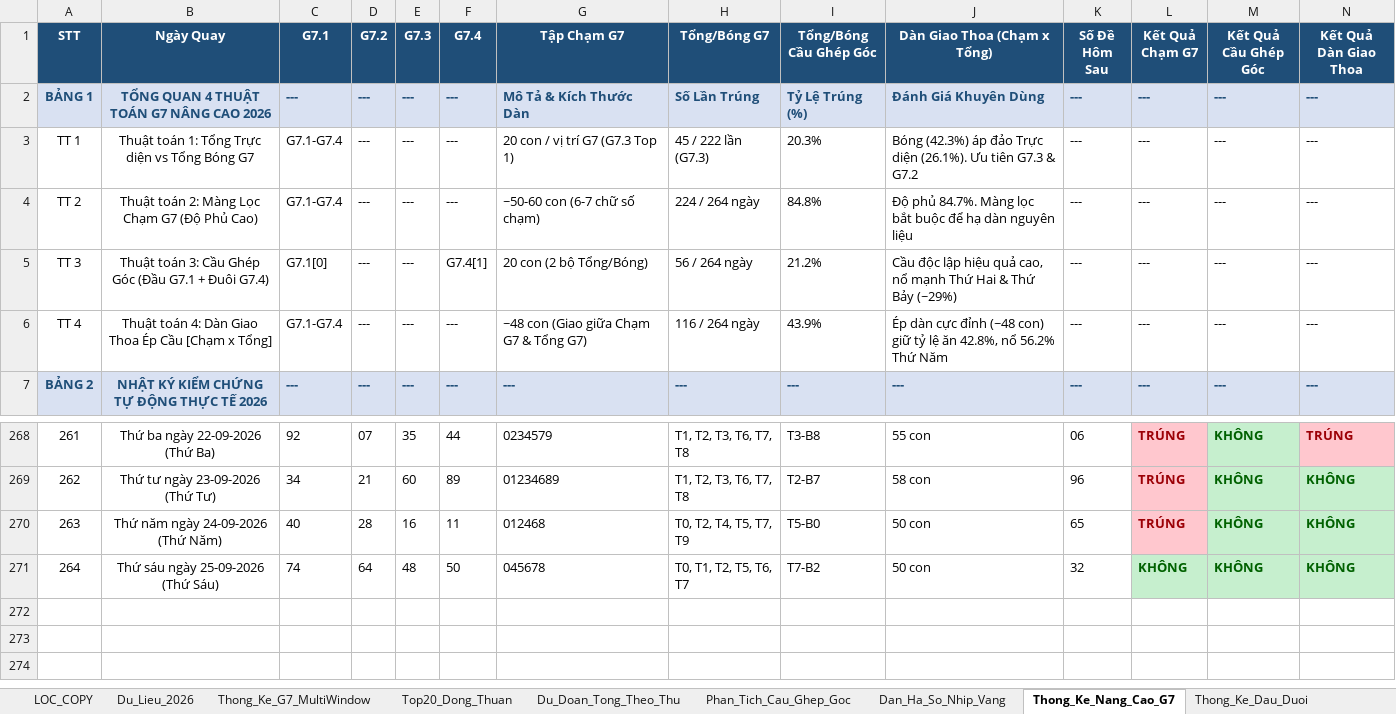
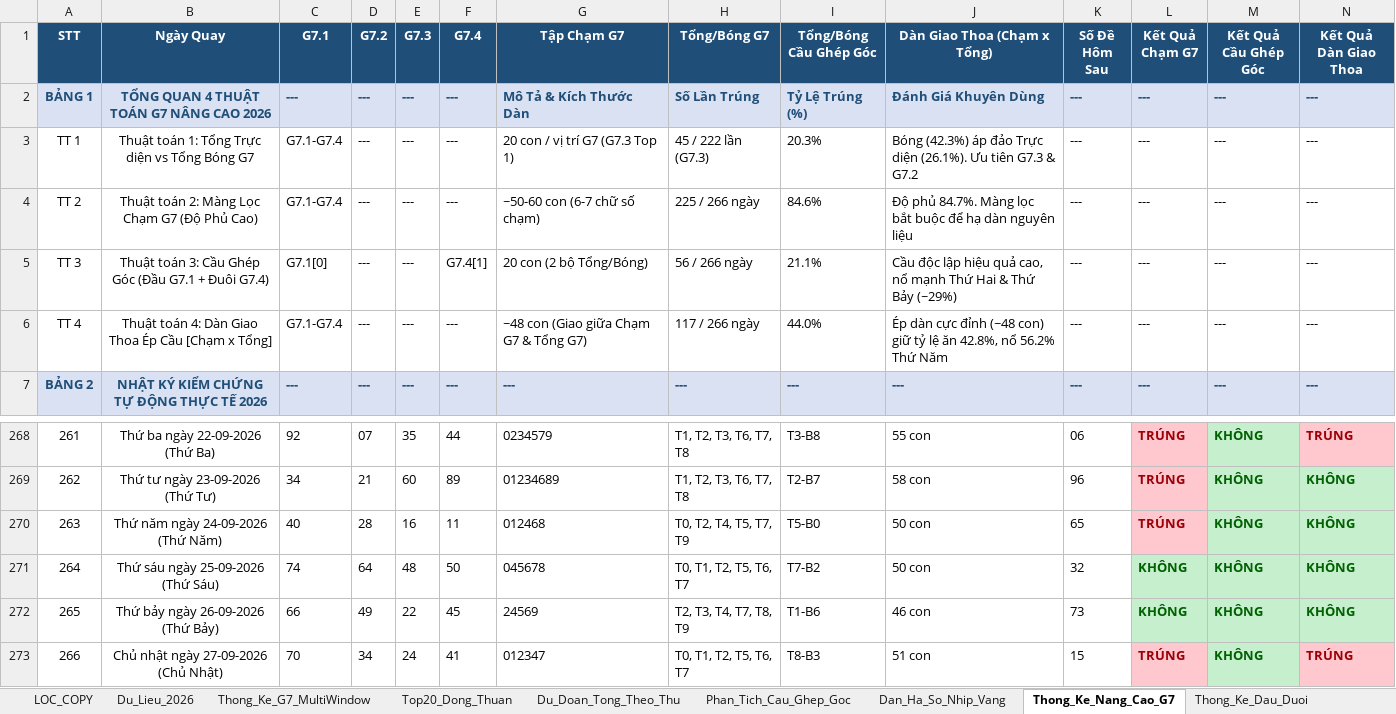
Before and after one commit to happiness2286-dot/logistic, an Excel workbook: Thong_Ke_G7_Va_Top20_XSMB_2026.xlsx, sheet Thong_Ke_Nang_Cao_G7, drawn as a sheet; only a part is shown, gaps mark what is left out; values as stored, in another font and other column widths than the file's, no borders; rows hold the shown columns only; the diff names each change by its address in the sheet, - before the commit and + after, or states it on an @@ line.

```diff
--- a/Thong_Ke_G7_Va_Top20_XSMB_2026.xlsx (sheet Thong_Ke_Nang_Cao_G7)
+++ b/Thong_Ke_G7_Va_Top20_XSMB_2026.xlsx (sheet Thong_Ke_Nang_Cao_G7)
-H4 (Tổng/Bóng G7): 224 / 264 ngày
+H4 (Tổng/Bóng G7): 225 / 266 ngày
-I4 (Tổng/Bóng Cầu Ghép Góc): 84.8%
+I4 (Tổng/Bóng Cầu Ghép Góc): 84.6%
-H5 (Tổng/Bóng G7): 56 / 264 ngày
+H5 (Tổng/Bóng G7): 56 / 266 ngày
-I5 (Tổng/Bóng Cầu Ghép Góc): 21.2%
+I5 (Tổng/Bóng Cầu Ghép Góc): 21.1%
-H6 (Tổng/Bóng G7): 116 / 264 ngày
+H6 (Tổng/Bóng G7): 117 / 266 ngày
-I6 (Tổng/Bóng Cầu Ghép Góc): 43.9%
+I6 (Tổng/Bóng Cầu Ghép Góc): 44.0%
+row 272: 265 | Thứ bảy ngày 26-09-2026 (Thứ Bảy) | 66 | 49 | 22 | 45 | 24569 | T2, T3, T4, T7, T8, T9 | T1-B6 | 46 con | 73 | KHÔNG | KHÔNG | KHÔNG
+row 273: 266 | Chủ nhật ngày 27-09-2026 (Chủ Nhật) | 70 | 34 | 24 | 41 | 012347 | T0, T1, T2, T5, T6, T7 | T8-B3 | 51 con | 15 | TRÚNG | KHÔNG | TRÚNG
```
Also changed, not shown: sheet Lich_Su_Nuoi_Khung_3Ngay, sheet Top20_Dong_Thuan, sheet Dan_Ha_So_Nhip_Vang, sheet Du_Lieu_2026, sheet Thong_Ke_G7_MultiWindow, sheet Du_Doan_Tong_Theo_Thu, 2 more sheets, 7 other files.
